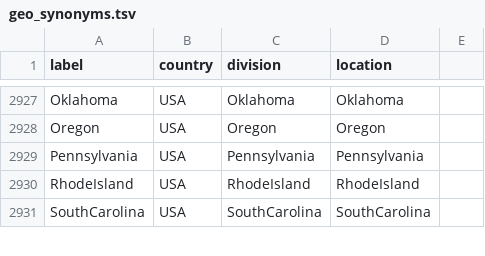
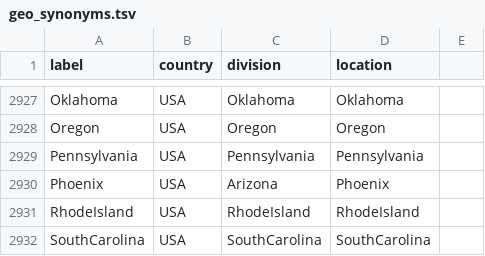
Before and after one commit to nextstrain/fauna, a TSV file: source-data/geo_synonyms.tsv, drawn as a sheet; only a part is shown, gaps mark what is left out; the diff names each change by its address in the sheet, - before the commit and + after, or states it on an @@ line.

Commit message:
Fixes for Arizona nCoV

```diff
--- a/source-data/geo_synonyms.tsv
+++ b/source-data/geo_synonyms.tsv
+row 2930: Phoenix | USA | Arizona | Phoenix
```
